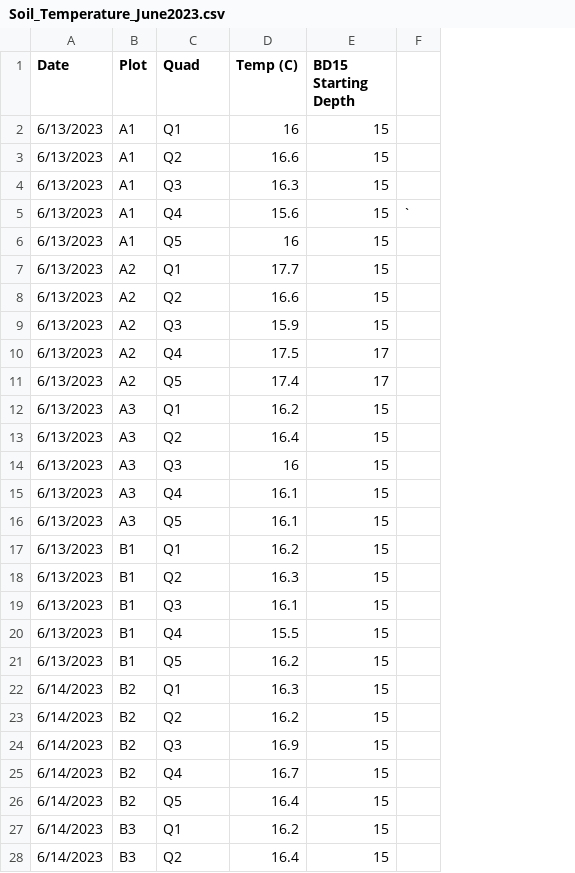
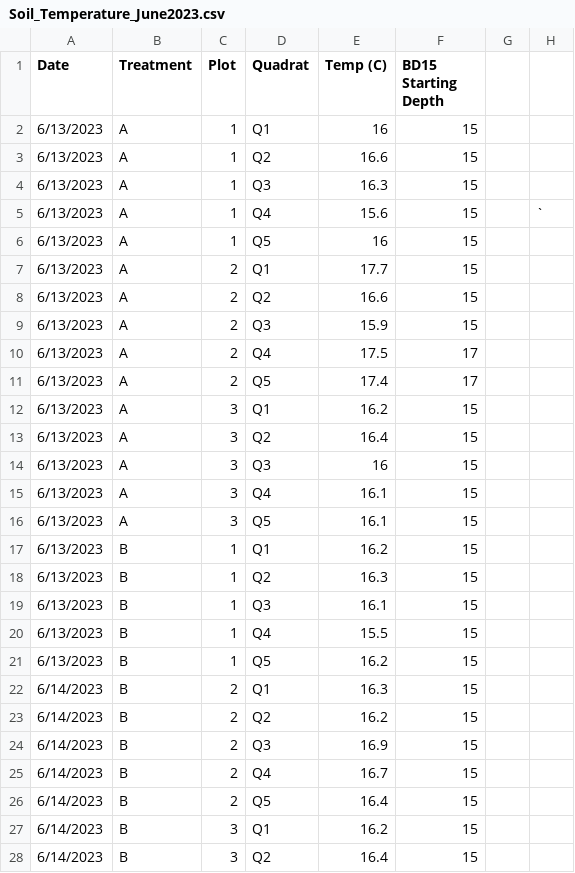
Before and after one commit to chelseamarpeterson/Floodplain-Restoration-Experiment, a CSV file: Soil_Analysis/Raw_Data/Soil_Temperature_June2023.csv, drawn as a sheet; only a part is shown; addresses are those after the commit; the diff covers the shown part only; the diff names each change by its address in the sheet, - before the commit and + after, or states it on an @@ line.

```diff
--- a/Soil_Analysis/Raw_Data/Soil_Temperature_June2023.csv
+++ b/Soil_Analysis/Raw_Data/Soil_Temperature_June2023.csv
+column B (Treatment), rows 2-28: A | A | A | A | A | A | A | A | A | A | A | A | A | A | A | B | B | B | B | B | B | B | B | B | B | B | B
+column G, empty
-D1: Quad
+D1: Quadrat
-C2:C6 (Plot): A1
+C2:C6 (Plot): 1
-C7:C11 (Plot): A2
+C7:C11 (Plot): 2
-C12:C16 (Plot): A3
+C12:C16 (Plot): 3
-C17:C21 (Plot): B1
+C17:C21 (Plot): 1
-C22:C26 (Plot): B2
+C22:C26 (Plot): 2
-C27:C28 (Plot): B3
+C27:C28 (Plot): 3
```
Also changed, not shown: 63 edited cells elsewhere in this file, Soil_Analysis/Raw_Data/Aggregate_Masses_2023.csv, Soil_Analysis/Raw_Data/Bulk_Density_June2023.csv, 24 other files.
